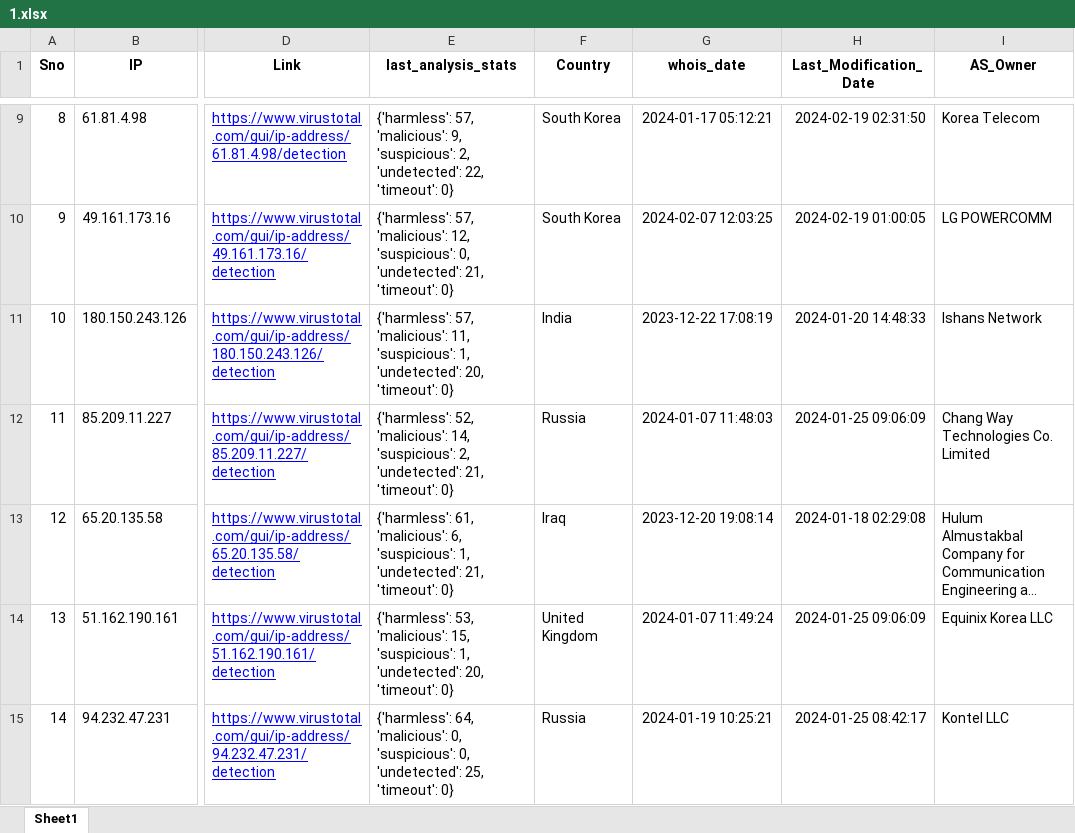
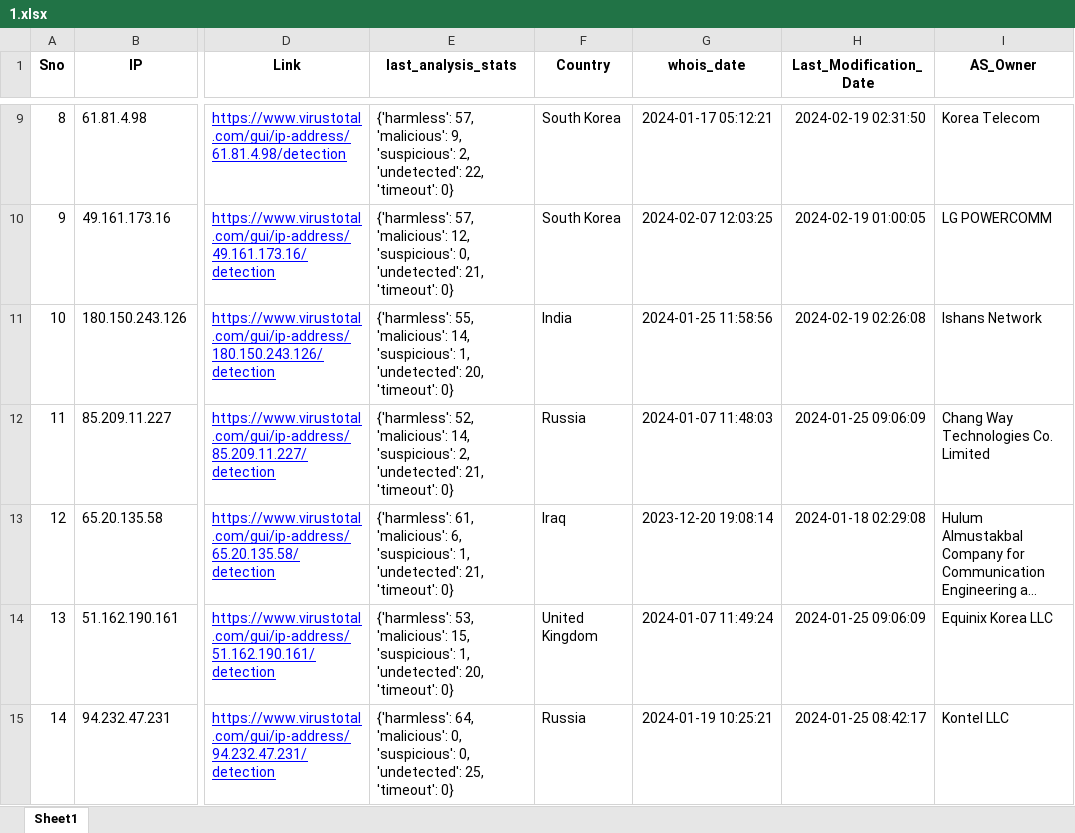
Before and after one commit to ProSehran/testing, an Excel workbook: 1.xlsx, sheet Sheet1, drawn as a sheet; only a part is shown, gaps mark what is left out; long unchanged cells end in …; values as stored, in another font and other column widths than the file's, no borders; the diff names each change by its address in the sheet, - before the commit and + after, or states it on an @@ line.

Commit message:
Update file with new data

```diff
--- a/1.xlsx (sheet Sheet1)
+++ b/1.xlsx (sheet Sheet1)
-E11 (last_analysis_stats): {'harmless': 57, 'malicious': 11, 'suspicious': 1,…
+E11 (last_analysis_stats): {'harmless': 55, 'malicious': 14, 'suspicious': 1,…
-G11 (whois_date): 2023-12-22 17:08:19
+G11 (whois_date): 2024-01-25 11:58:56
-H11 (Last_Modification_Date): 2024-01-20 14:48:33
+H11 (Last_Modification_Date): 2024-02-19 02:26:08
```
